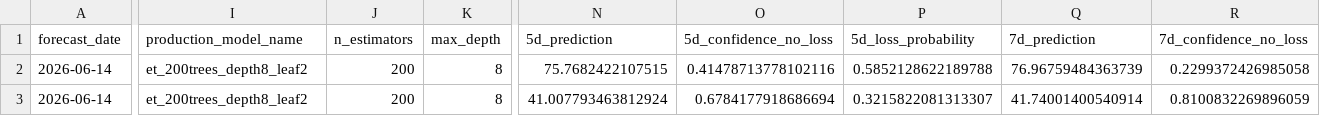
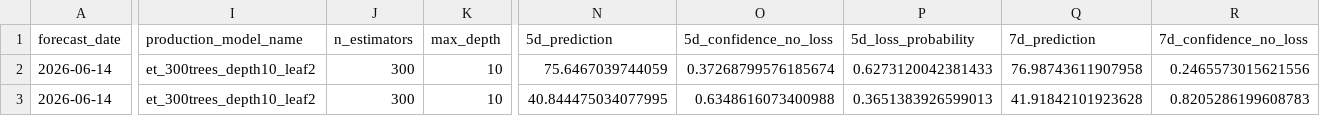
Before and after one commit to jushubr-dotcom/tqqq-sqqq-forecast, a CSV file: outputs/production_forecast.csv, drawn as a sheet; only a part is shown, gaps mark what is left out; the diff covers the shown part only; the diff names each change by its address in the sheet, - before the commit and + after, or states it on an @@ line.

Commit message:
Append forecast outputs

```diff
--- a/outputs/production_forecast.csv
+++ b/outputs/production_forecast.csv
-I2:I3 (production_model_name): et_200trees_depth8_leaf2
+I2:I3 (production_model_name): et_300trees_depth10_leaf2
-J2:J3 (n_estimators): 200
+J2:J3 (n_estimators): 300
-K2:K3 (max_depth): 8
+K2:K3 (max_depth): 10
-N2 (5d_prediction): 75.7682422107515
+N2 (5d_prediction): 75.6467039744059
-O2 (5d_confidence_no_loss): 0.41478713778102116
+O2 (5d_confidence_no_loss): 0.37268799576185674
-P2 (5d_loss_probability): 0.5852128622189788
+P2 (5d_loss_probability): 0.6273120042381433
-Q2 (7d_prediction): 76.96759484363739
+Q2 (7d_prediction): 76.98743611907958
-R2 (7d_confidence_no_loss): 0.2299372426985058
+R2 (7d_confidence_no_loss): 0.2465573015621556
-N3 (5d_prediction): 41.007793463812924
+N3 (5d_prediction): 40.844475034077995
-O3 (5d_confidence_no_loss): 0.6784177918686694
+O3 (5d_confidence_no_loss): 0.6348616073400988
-P3 (5d_loss_probability): 0.3215822081313307
+P3 (5d_loss_probability): 0.3651383926599013
-Q3 (7d_prediction): 41.74001400540914
+Q3 (7d_prediction): 41.91842101923628
-R3 (7d_confidence_no_loss): 0.8100832269896059
+R3 (7d_confidence_no_loss): 0.8205286199608783
```
Also changed, not shown: 14 edited cells elsewhere in this file.
